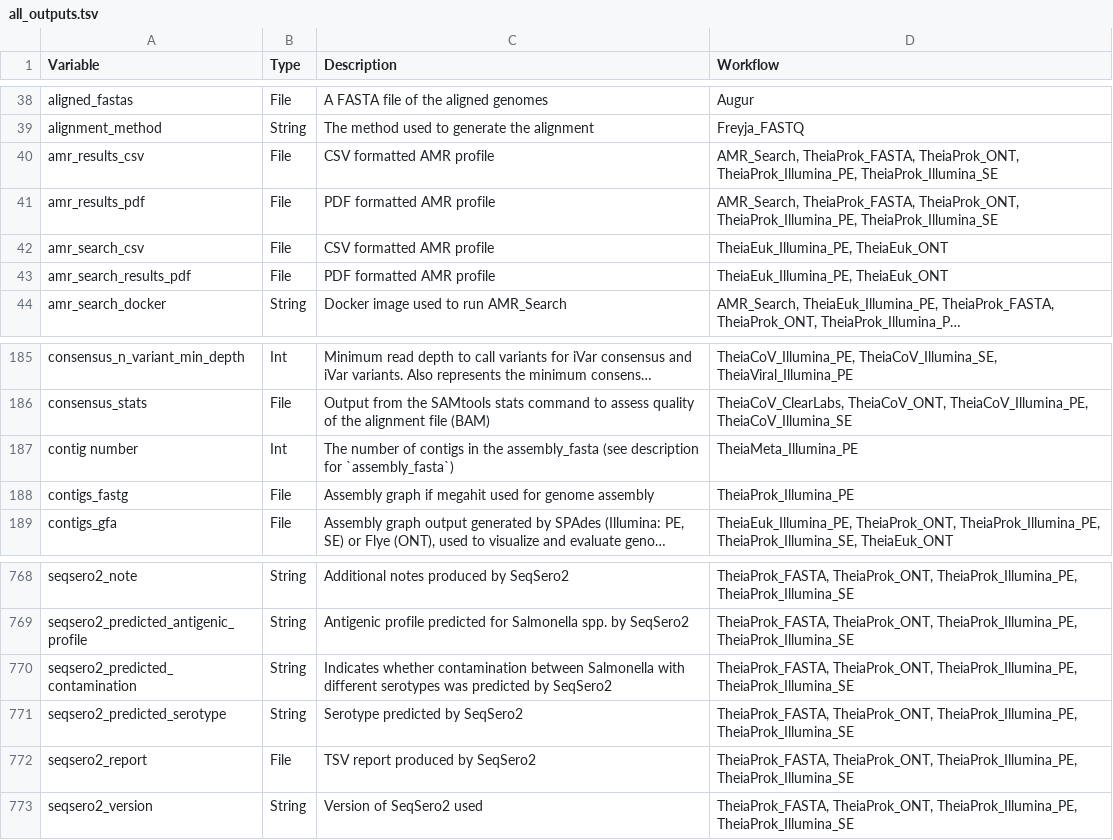
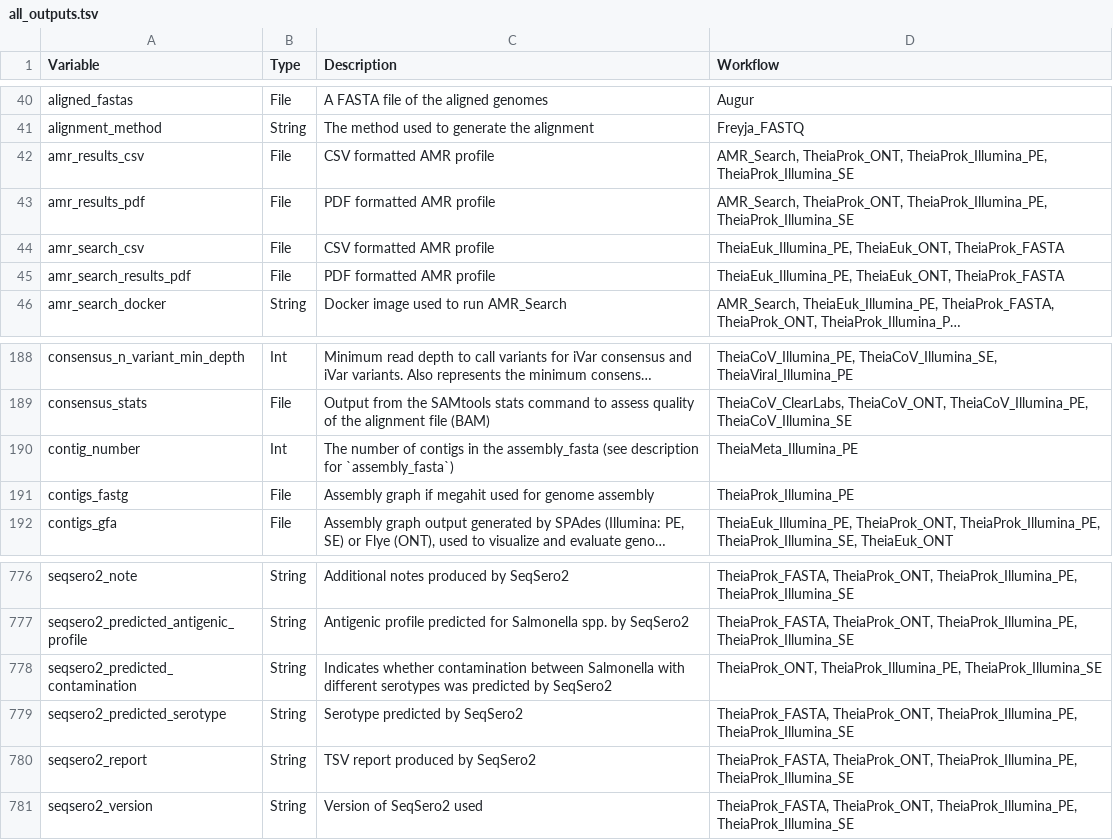
Before and after one commit to theiagen/public_health_bioinformatics, a TSV file: docs/assets/tables/all_outputs.tsv, drawn as a sheet; only a part is shown, gaps mark what is left out; long unchanged cells end in …; addresses are those after the commit; the diff covers the shown part only; the diff names each change by its address in the sheet, - before the commit and + after, or states it on an @@ line.

```diff
--- a/docs/assets/tables/all_outputs.tsv
+++ b/docs/assets/tables/all_outputs.tsv
-D42:D43 (Workflow): AMR_Search, TheiaProk_FASTA, TheiaProk_ONT, TheiaProk_Illumina_PE,…
+D42:D43 (Workflow): AMR_Search, TheiaProk_ONT, TheiaProk_Illumina_PE,…
-D44:D45 (Workflow): TheiaEuk_Illumina_PE, TheiaEuk_ONT
+D44:D45 (Workflow): TheiaEuk_Illumina_PE, TheiaEuk_ONT, TheiaProk_FASTA
-A190 (Variable): contig number
+A190 (Variable): contig_number
-D778 (Workflow): TheiaProk_FASTA, TheiaProk_ONT, TheiaProk_Illumina_PE,…
+D778 (Workflow): TheiaProk_ONT, TheiaProk_Illumina_PE,…
-B780 (Type): File
+B780 (Type): String
```
Also changed, not shown: 8 added rows and 6 edited cells elsewhere in this file, docs/assets/tables/all_inputs.tsv, 1 other file.
